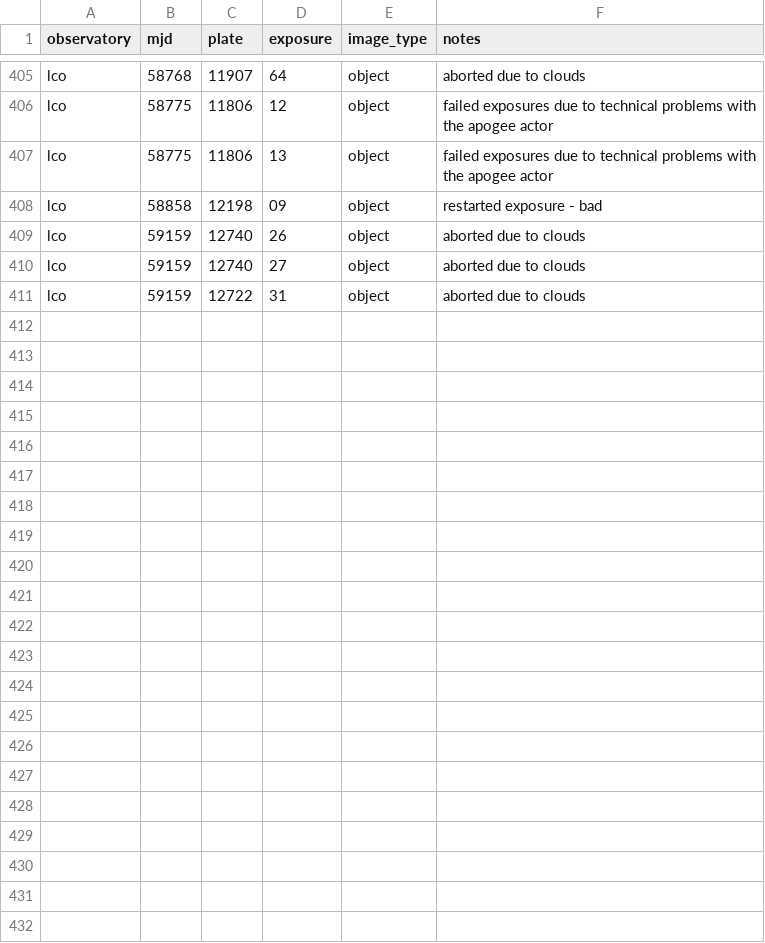
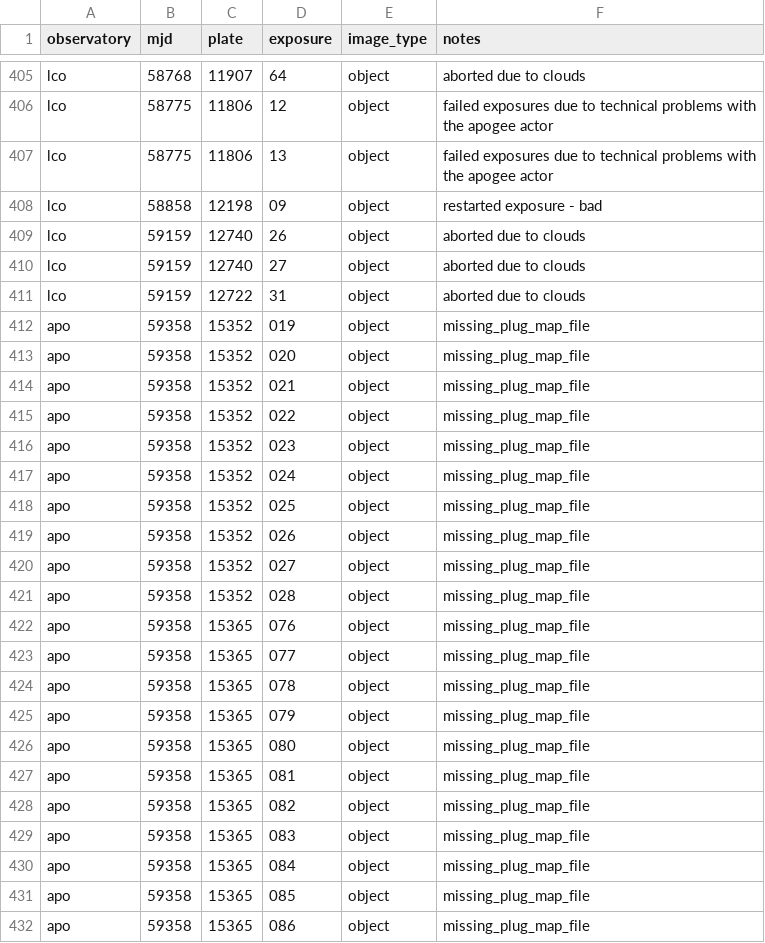
Before and after one commit to sdss/almanac, a CSV file: src/almanac/etc/bad_exposures.csv, drawn as a sheet; only a part is shown, gaps mark what is left out.

Commit message:
add exposures with missing plug map files

```diff
--- a/src/almanac/etc/bad_exposures.csv
+++ b/src/almanac/etc/bad_exposures.csv
@@ -411 +411,22 @@ lco,59159,12740,27,object,aborted due to clouds
 lco,59159,12722,31,object,aborted due to clouds
+apo,59358,15352,019,object,missing_plug_map_file
+apo,59358,15352,020,object,missing_plug_map_file
+apo,59358,15352,021,object,missing_plug_map_file
+apo,59358,15352,022,object,missing_plug_map_file
+apo,59358,15352,023,object,missing_plug_map_file
+apo,59358,15352,024,object,missing_plug_map_file
+apo,59358,15352,025,object,missing_plug_map_file
+apo,59358,15352,026,object,missing_plug_map_file
+apo,59358,15352,027,object,missing_plug_map_file
+apo,59358,15352,028,object,missing_plug_map_file
+apo,59358,15365,076,object,missing_plug_map_file
+apo,59358,15365,077,object,missing_plug_map_file
+apo,59358,15365,078,object,missing_plug_map_file
+apo,59358,15365,079,object,missing_plug_map_file
+apo,59358,15365,080,object,missing_plug_map_file
+apo,59358,15365,081,object,missing_plug_map_file
+apo,59358,15365,082,object,missing_plug_map_file
+apo,59358,15365,083,object,missing_plug_map_file
+apo,59358,15365,084,object,missing_plug_map_file
+apo,59358,15365,085,object,missing_plug_map_file
+apo,59358,15365,086,object,missing_plug_map_file
```
